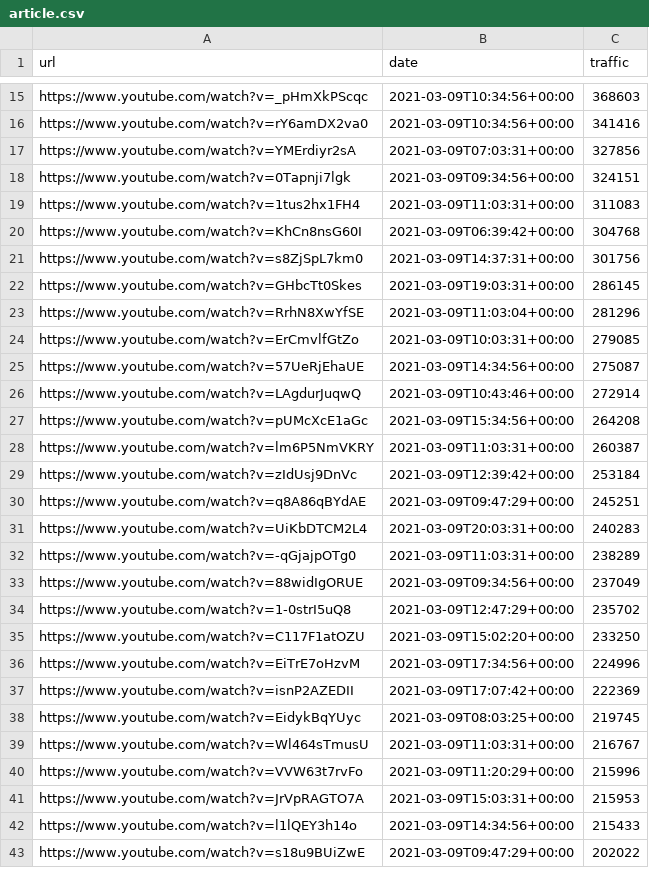
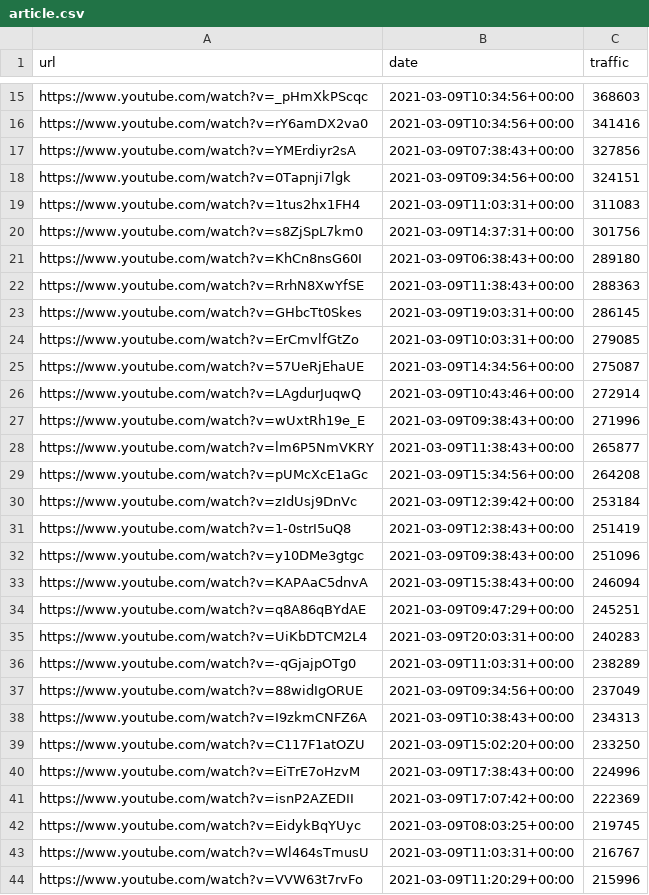
Before and after one commit to cross-internet/api, a CSV file: public/article.csv, drawn as a sheet; only a part is shown, gaps mark what is left out; the shorter side is filled out with more unchanged rows; the diff covers the shown part only.

```diff
--- a/public/article.csv
+++ b/public/article.csv
@@ -16,9 +16,9 @@ https://www.youtube.com/watch?v=_pHmXkPScqc,2021-03-09T10:34:56+00:00,368603
 https://www.youtube.com/watch?v=rY6amDX2va0,2021-03-09T10:34:56+00:00,341416
-https://www.youtube.com/watch?v=YMErdiyr2sA,2021-03-09T07:03:31+00:00,327856
+https://www.youtube.com/watch?v=YMErdiyr2sA,2021-03-09T07:38:43+00:00,327856
 https://www.youtube.com/watch?v=0Tapnji7lgk,2021-03-09T09:34:56+00:00,324151
 https://www.youtube.com/watch?v=1tus2hx1FH4,2021-03-09T11:03:31+00:00,311083
-https://www.youtube.com/watch?v=KhCn8nsG60I,2021-03-09T06:39:42+00:00,304768
 https://www.youtube.com/watch?v=s8ZjSpL7km0,2021-03-09T14:37:31+00:00,301756
+https://www.youtube.com/watch?v=KhCn8nsG60I,2021-03-09T06:38:43+00:00,289180
+https://www.youtube.com/watch?v=RrhN8XwYfSE,2021-03-09T11:38:43+00:00,288363
 https://www.youtube.com/watch?v=GHbcTt0Skes,2021-03-09T19:03:31+00:00,286145
-https://www.youtube.com/watch?v=RrhN8XwYfSE,2021-03-09T11:03:04+00:00,281296
 https://www.youtube.com/watch?v=ErCmvlfGtZo,2021-03-09T10:03:31+00:00,279085
@@ -26,5 +26,9 @@ https://www.youtube.com/watch?v=57UeRjEhaUE,2021-03-09T14:34:56+00:00,275087
 https://www.youtube.com/watch?v=LAgdurJuqwQ,2021-03-09T10:43:46+00:00,272914
+https://www.youtube.com/watch?v=wUxtRh19e_E,2021-03-09T09:38:43+00:00,271996
+https://www.youtube.com/watch?v=lm6P5NmVKRY,2021-03-09T11:38:43+00:00,265877
 https://www.youtube.com/watch?v=pUMcXcE1aGc,2021-03-09T15:34:56+00:00,264208
-https://www.youtube.com/watch?v=lm6P5NmVKRY,2021-03-09T11:03:31+00:00,260387
 https://www.youtube.com/watch?v=zIdUsj9DnVc,2021-03-09T12:39:42+00:00,253184
+https://www.youtube.com/watch?v=1-0strI5uQ8,2021-03-09T12:38:43+00:00,251419
+https://www.youtube.com/watch?v=y10DMe3gtgc,2021-03-09T09:38:43+00:00,251096
+https://www.youtube.com/watch?v=KAPAaC5dnvA,2021-03-09T15:38:43+00:00,246094
 https://www.youtube.com/watch?v=q8A86qBYdAE,2021-03-09T09:47:29+00:00,245251
@@ -33,5 +37,5 @@ https://www.youtube.com/watch?v=-qGjajpOTg0,2021-03-09T11:03:31+00:00,238289
 https://www.youtube.com/watch?v=88widIgORUE,2021-03-09T09:34:56+00:00,237049
-https://www.youtube.com/watch?v=1-0strI5uQ8,2021-03-09T12:47:29+00:00,235702
+https://www.youtube.com/watch?v=I9zkmCNFZ6A,2021-03-09T10:38:43+00:00,234313
 https://www.youtube.com/watch?v=C117F1atOZU,2021-03-09T15:02:20+00:00,233250
-https://www.youtube.com/watch?v=EiTrE7oHzvM,2021-03-09T17:34:56+00:00,224996
+https://www.youtube.com/watch?v=EiTrE7oHzvM,2021-03-09T17:38:43+00:00,224996
 https://www.youtube.com/watch?v=isnP2AZEDII,2021-03-09T17:07:42+00:00,222369
```
Also changed, not shown: 21 added rows, 20 removed rows and 6 edited cells elsewhere in this file, 1 other file.
